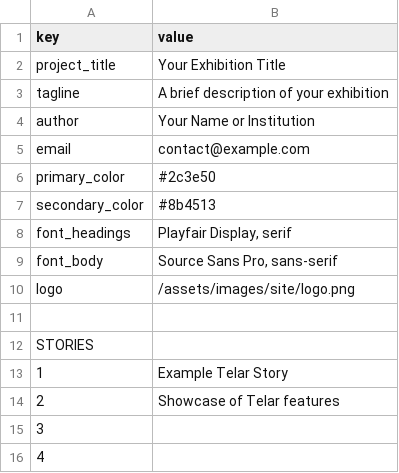
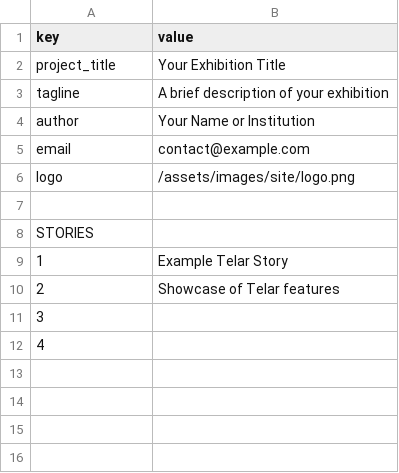
Before and after one commit to UCSB-AMPLab/telar, a CSV file: components/structures/project.csv, drawn as a sheet; the diff names each change by its address in the sheet, - before the commit and + after, or states it on an @@ line.

Commit message:
Configuration updates and maintenance
- Update story layout to load Google Fonts dynamically based on theme
- Move logo config from site.telar.logo to site.logo for consistency
- Remove deprecated color/font settings from project.csv template
  (now managed via theme system)
- Add object_warning_short field to object frontmatter
- Regenerate objects.json with updated schema
- Minor story-step template cleanup

```diff
--- a/components/structures/project.csv
+++ b/components/structures/project.csv
-row 6: primary_color | #2c3e50
-row 7: secondary_color | #8b4513
-row 8: font_headings | Playfair Display, serif
-row 9: font_body | Source Sans Pro, sans-serif
```
Also changed, not shown: 9 other files.
